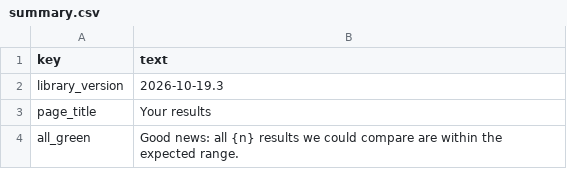
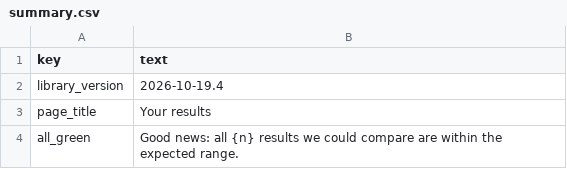
Before and after one commit to irehab/chudleigh-health, a CSV file: norms/summary.csv, drawn as a sheet; only a part is shown.

```diff
--- a/norms/summary.csv
+++ b/norms/summary.csv
@@ -1,3 +1,3 @@
 key,text
-library_version,2026-10-19.3
+library_version,2026-10-19.4
 page_title,Your results
```
Also changed, not shown: norms/measures.csv, 5 other files.
